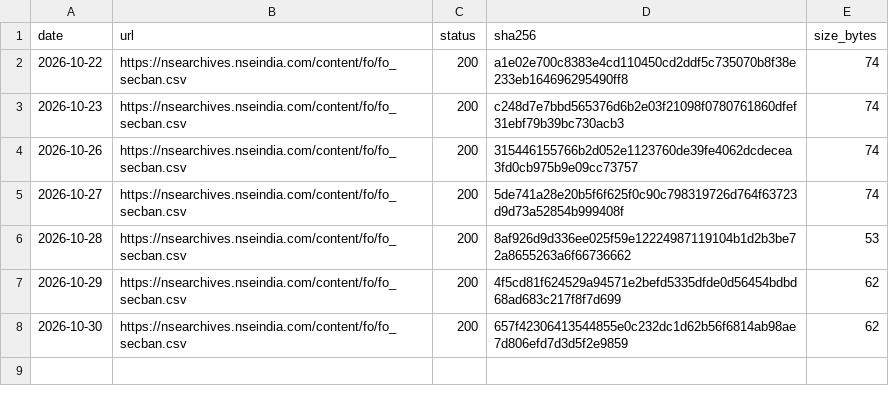
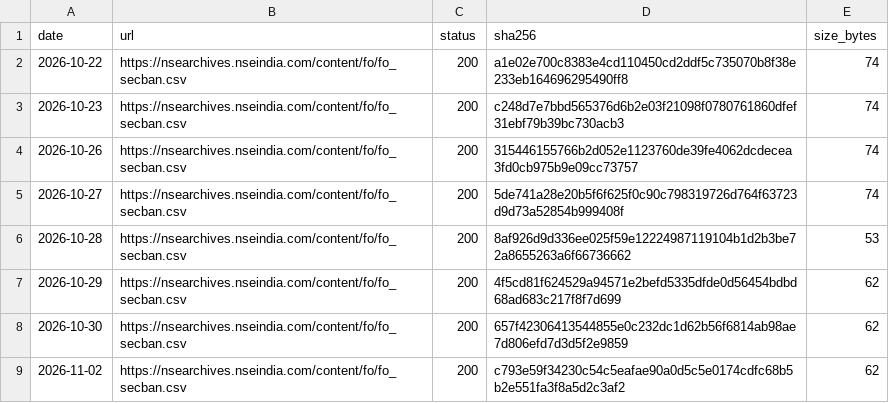
Before and after one commit to contactexepex/omenix-trading, a CSV file: research/data/manifests/fo-ban-list.csv, drawn as a sheet; the diff names each change by its address in the sheet, - before the commit and + after, or states it on an @@ line.

```diff
--- a/research/data/manifests/fo-ban-list.csv
+++ b/research/data/manifests/fo-ban-list.csv
+row 9: 2026-11-02 | https://nsearchives.nseindia.com/content/fo/fo_secban.csv | 200 | c793e59f34230c54c5eafae90a0d5c5e0174cdfc68b5b2e551fa3f8a5d2c3af2 | 62
```
